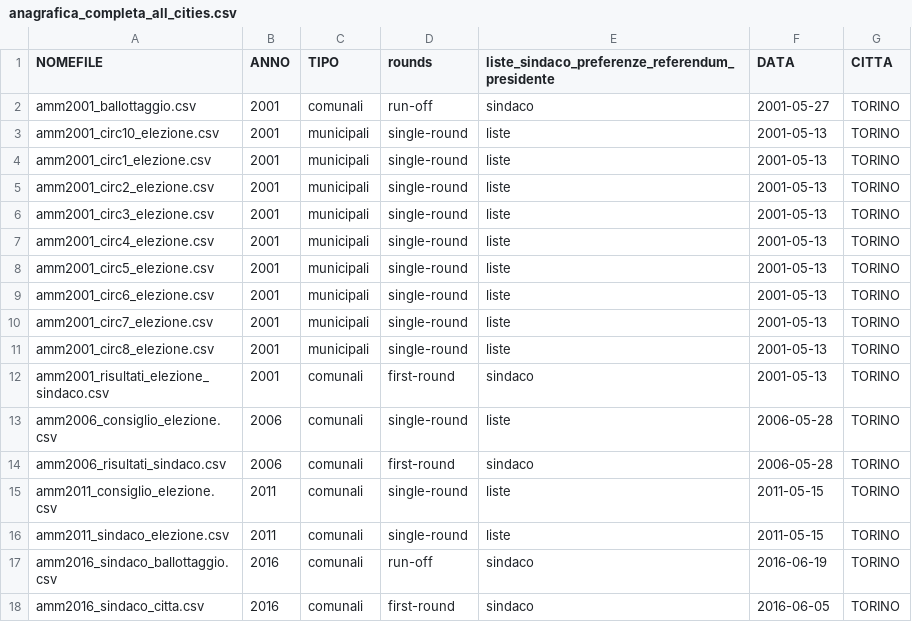
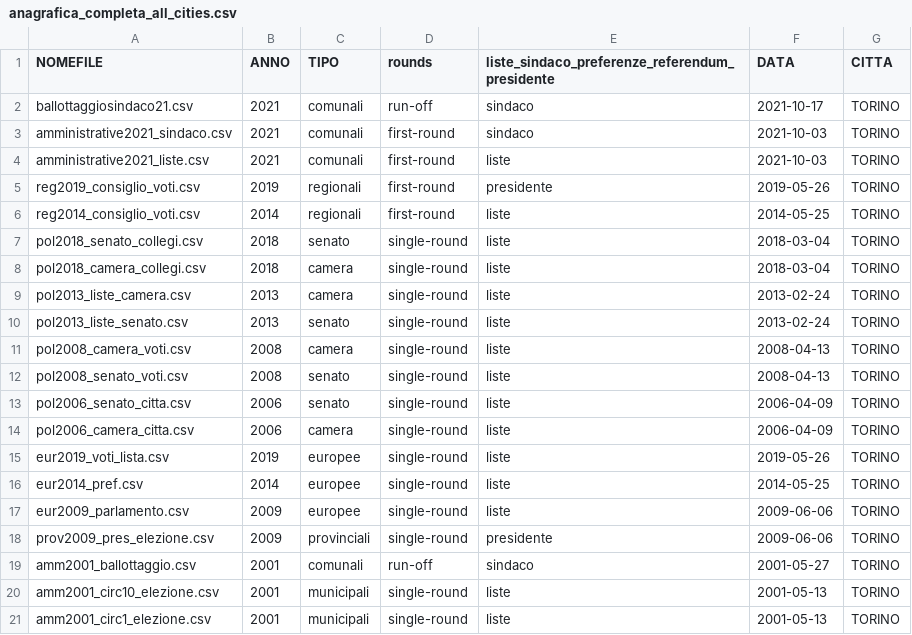
Before and after one commit to gabrielepinto/dati-sezioni-elettorali, a CSV file: anagrafica_completa_all_cities.csv, drawn as a sheet; only a part is shown; the shorter side is filled out with more unchanged rows.

Commit message:
aggiunto nuovi dataset torino
agiunto dataset elezioni politiche, europee, amministrative 2021, regionali, e provinciali

```diff
--- a/anagrafica_completa_all_cities.csv
+++ b/anagrafica_completa_all_cities.csv
@@ -1,2 +1,19 @@
 NOMEFILE,ANNO,TIPO,rounds,liste_sindaco_preferenze_referendum_presidente,DATA,CITTA
+ballottaggiosindaco21.csv,2021,comunali,run-off,sindaco,2021-10-17,TORINO
+amministrative2021_sindaco.csv,2021,comunali,first-round,sindaco,2021-10-03,TORINO
+amministrative2021_liste.csv,2021,comunali,first-round,liste,2021-10-03,TORINO
+reg2019_consiglio_voti.csv,2019,regionali,first-round,presidente,2019-05-26,TORINO
+reg2014_consiglio_voti.csv,2014,regionali,first-round,liste,2014-05-25,TORINO
+pol2018_senato_collegi.csv,2018,senato,single-round,liste,2018-03-04,TORINO
+pol2018_camera_collegi.csv,2018,camera,single-round,liste,2018-03-04,TORINO
+pol2013_liste_camera.csv,2013,camera,single-round,liste,2013-02-24,TORINO
+pol2013_liste_senato.csv,2013,senato,single-round,liste,2013-02-24,TORINO
+pol2008_camera_voti.csv,2008,camera,single-round,liste,2008-04-13,TORINO
+pol2008_senato_voti.csv,2008,senato,single-round,liste,2008-04-13,TORINO
+pol2006_senato_citta.csv,2006,senato,single-round,liste,2006-04-09,TORINO
+pol2006_camera_citta.csv,2006,camera,single-round,liste,2006-04-09,TORINO
+eur2019_voti_lista.csv,2019,europee,single-round,liste,2019-05-26,TORINO
+eur2014_pref.csv,2014,europee,single-round,liste,2014-05-25,TORINO
+eur2009_parlamento.csv,2009,europee,single-round,liste,2009-06-06,TORINO
+prov2009_pres_elezione.csv,2009,provinciali,single-round,presidente,2009-06-06,TORINO
 amm2001_ballottaggio.csv,2001,comunali,run-off,sindaco,2001-05-27,TORINO
```
Also changed, not shown: 1 other file.
